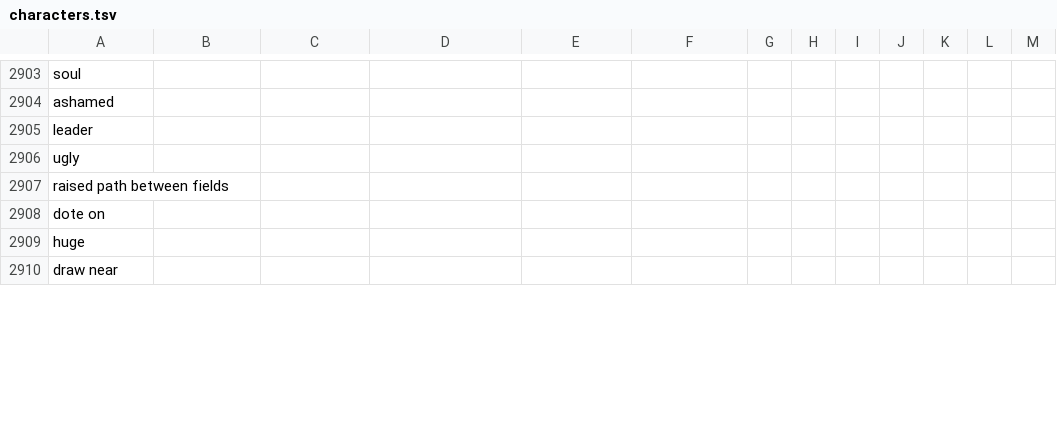
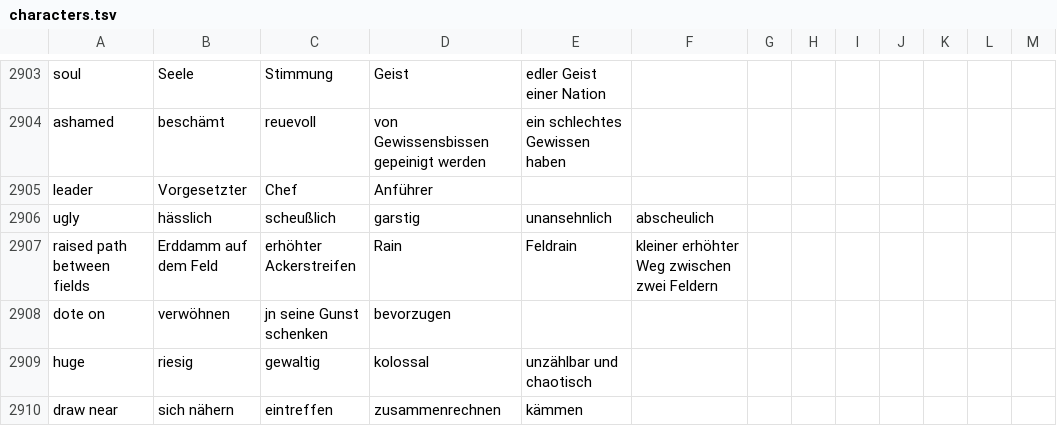
Before and after one commit to marcaltmann/hanzi, a TSV file: characters.tsv, drawn as a sheet; only a part is shown, gaps mark what is left out; the diff covers the shown part only; the diff names each change by its address in the sheet, - before the commit and + after, or states it on an @@ line.

```diff
--- a/characters.tsv
+++ b/characters.tsv
-B2903: (empty)
+B2903: Seele
-C2903: (empty)
+C2903: Stimmung
-D2903: (empty)
+D2903: Geist
-E2903: (empty)
+E2903: edler Geist einer Nation
-B2904: (empty)
+B2904: beschämt
-C2904: (empty)
+C2904: reuevoll
-D2904: (empty)
+D2904: von Gewissensbissen gepeinigt werden
-E2904: (empty)
+E2904: ein schlechtes Gewissen haben
-B2905: (empty)
+B2905: Vorgesetzter
-C2905: (empty)
+C2905: Chef
-D2905: (empty)
+D2905: Anführer
-B2906: (empty)
+B2906: hässlich
-C2906: (empty)
+C2906: scheußlich
-D2906: (empty)
+D2906: garstig
-E2906: (empty)
+E2906: unansehnlich
-F2906: (empty)
+F2906: abscheulich
-B2907: (empty)
+B2907: Erddamm auf dem Feld
-C2907: (empty)
+C2907: erhöhter Ackerstreifen
-D2907: (empty)
+D2907: Rain
-E2907: (empty)
+E2907: Feldrain
-F2907: (empty)
+F2907: kleiner erhöhter Weg zwischen zwei Feldern
-B2908: (empty)
+B2908: verwöhnen
-C2908: (empty)
+C2908: jn seine Gunst schenken
-D2908: (empty)
+D2908: bevorzugen
-B2909: (empty)
+B2909: riesig
-C2909: (empty)
+C2909: gewaltig
-D2909: (empty)
+D2909: kolossal
-E2909: (empty)
+E2909: unzählbar und chaotisch
-B2910: (empty)
+B2910: sich nähern
-C2910: (empty)
+C2910: eintreffen
-D2910: (empty)
+D2910: zusammenrechnen
-E2910: (empty)
+E2910: kämmen
```
Also changed, not shown: 37 edited cells elsewhere in this file.
